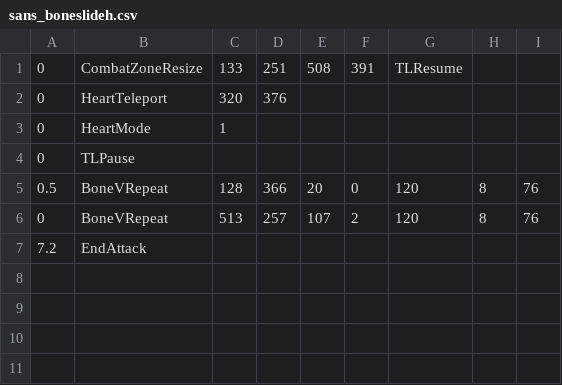
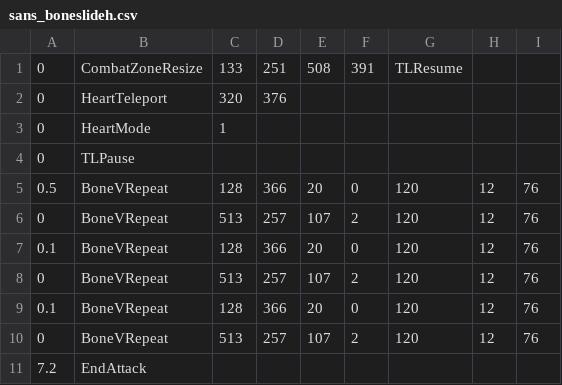
Before and after one commit to 07SharkTomato27/10sans, a CSV file: sans_boneslideh.csv, drawn as a sheet.

Commit message:
Update sans_boneslideh.csv

```diff
--- a/sans_boneslideh.csv
+++ b/sans_boneslideh.csv
@@ -4,4 +4,8 @@
 0,TLPause,,,,,,,
-0.5,BoneVRepeat,128,366,20,0,120,8,76
-0,BoneVRepeat,513,257,107,2,120,8,76
+0.5,BoneVRepeat,128,366,20,0,120,12,76
+0,BoneVRepeat,513,257,107,2,120,12,76
+0.1,BoneVRepeat,128,366,20,0,120,12,76
+0,BoneVRepeat,513,257,107,2,120,12,76
+0.1,BoneVRepeat,128,366,20,0,120,12,76
+0,BoneVRepeat,513,257,107,2,120,12,76
 7.2,EndAttack,,,,,,,
```
